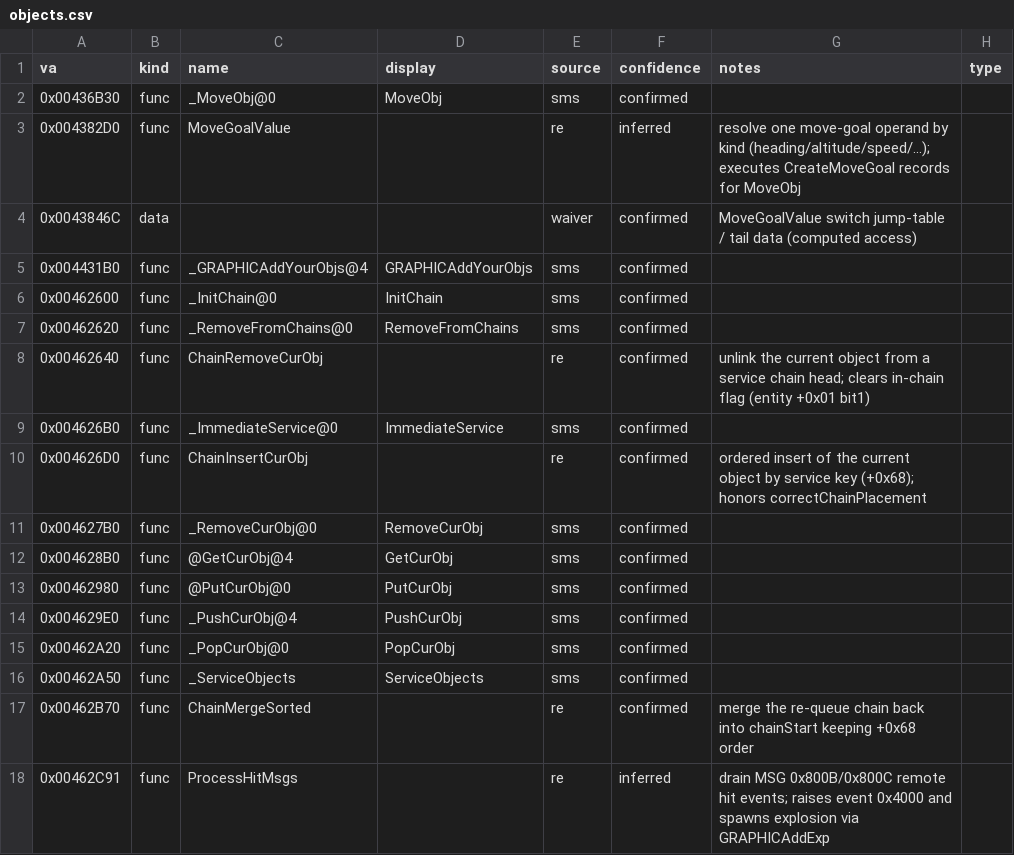
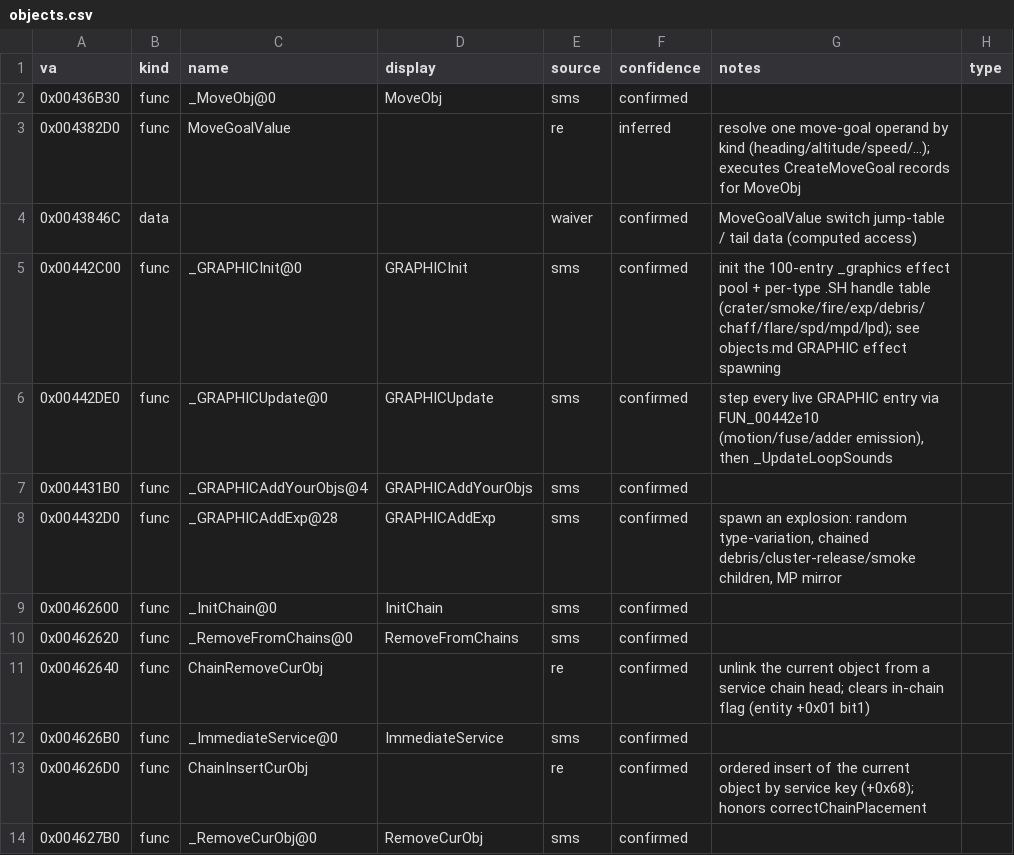
Before and after one commit to jomkz/fighters-codex, a CSV file: db/symbols/objects.csv, drawn as a sheet; only a part is shown; the shorter side is filled out with more unchanged rows.

Commit message:
docs(re): document GRAPHIC effect-spawn parameter block (#128)
Add a "GRAPHIC effect spawning" section to objects.md from a Ghidra read
of the effect pool and its spawn family — the spec the fx_lib effect-data
interpreter (#315) will validate against:

- The GRAPHIC pool: 100 entries of 0x66 bytes (_graphics), init/update/draw
  entry points, and the free-slot / LRU-evict allocator.
- The spawn API family (_GRAPHICAddExp/Smoke/Fire/Debris/Crater/Hulk/Device
  /MakeAdder) with per-function parameters, cross-checked against the fully
  typed MP twin signatures (F24_POINT3*, WORD_POINT3*, ...).
- The full 0x66-byte entry layout (type, pos, orient, ground-Z, mount,
  velocity, accel/damp/spin, spawn/expiry ticks, intensity, adder block,
  loop-sound, spawn-computer id).
- The effect-type -> .SH shape map from GRAPHICInit (crater/debris/smoke/
  chaff/flare/fire/exp variants/dust puffs) and the local random type
  variation.
- The 0x30-byte per-type effect-parameter table at 0x4f46c4 (intensity,
  frame count, sub-type, debris count/spread, sound-name list) — the
  effect-data block for #315.
- Adders (continuous emitters), the fuse/lifecycle in GRAPHICUpdate, and the
  17-byte MSG 0x8003 network mirror.

Curate GRAPHICInit/GRAPHICUpdate/GRAPHICAddExp into objects.csv and
regenerate the registries. check_status --check and mkdocs --strict green.

```diff
--- a/db/symbols/objects.csv
+++ b/db/symbols/objects.csv
@@ -4,3 +4,6 @@ va,kind,name,display,source,confidence,notes,type
 0x0043846C,data,,,waiver,confirmed,MoveGoalValue switch jump-table / tail data (computed access),
+0x00442C00,func,_GRAPHICInit@0,GRAPHICInit,sms,confirmed,"init the 100-entry _graphics effect pool + per-type .SH handle table (crater/smoke/fire/exp/debris/chaff/flare/spd/mpd/lpd); see objects.md GRAPHIC effect spawning",
+0x00442DE0,func,_GRAPHICUpdate@0,GRAPHICUpdate,sms,confirmed,"step every live GRAPHIC entry via FUN_00442e10 (motion/fuse/adder emission), then _UpdateLoopSounds",
 0x004431B0,func,_GRAPHICAddYourObjs@4,GRAPHICAddYourObjs,sms,confirmed,,
+0x004432D0,func,_GRAPHICAddExp@28,GRAPHICAddExp,sms,confirmed,"spawn an explosion: random type-variation, chained debris/cluster-release/smoke children, MP mirror",
 0x00462600,func,_InitChain@0,InitChain,sms,confirmed,,
```
Also changed, not shown: 3 other files.
